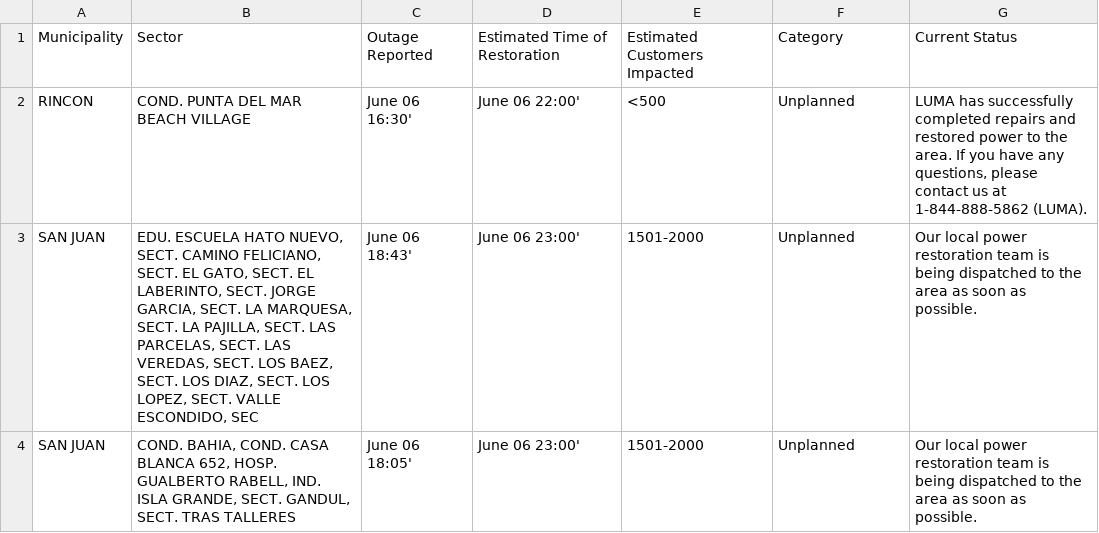
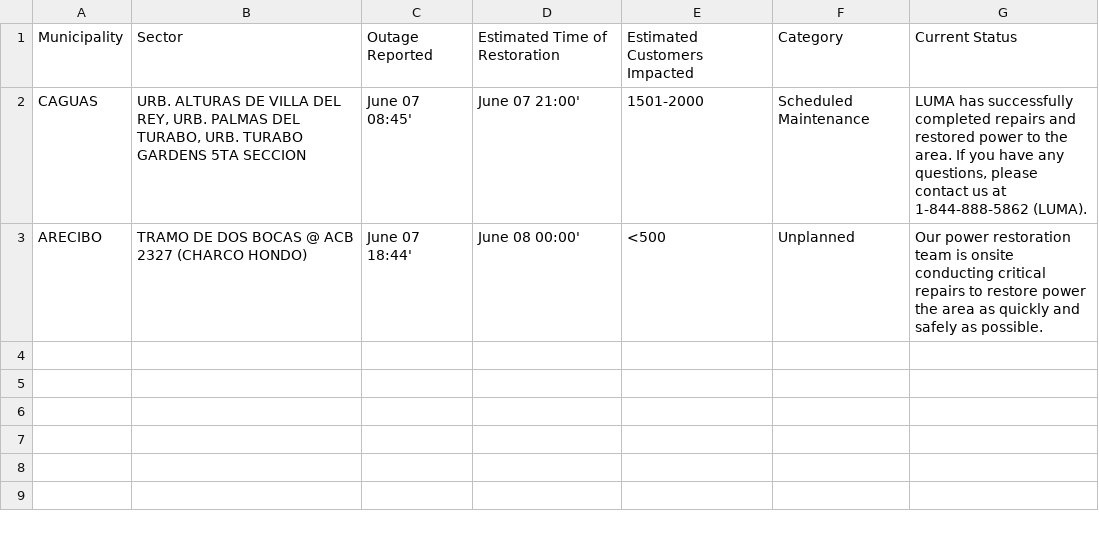
Before and after one commit to jicruz96/luma-energy-outages, a CSV file: notable_outages.csv, drawn as a sheet.

```diff
--- a/notable_outages.csv
+++ b/notable_outages.csv
@@ -1,4 +1,3 @@
 Municipality,Sector,Outage Reported,Estimated Time of Restoration,Estimated Customers Impacted,Category,Current Status
-RINCON,COND. PUNTA DEL MAR BEACH VILLAGE,June 06 16:30',June 06 22:00',<500,Unplanned,"LUMA has successfully completed repairs and restored power to the area. If you have any questions, please contact us at 1-844-888-5862 (LUMA). "
-SAN JUAN,"EDU. ESCUELA HATO NUEVO, SECT. CAMINO FELICIANO, SECT. EL GATO, SECT. EL LABERINTO, SECT. JORGE GARCIA, SECT. LA MARQUESA, SECT. LA PAJILLA, SECT. LAS PARCELAS, SECT. LAS VEREDAS, SECT. LOS BAEZ, SECT. LOS DIAZ, SECT. LOS LOPEZ, SECT. VALLE ESCONDIDO, SEC",June 06 18:43',June 06 23:00',1501-2000,Unplanned,Our local power restoration team is being dispatched to the area as soon as possible.
-SAN JUAN,"COND. BAHIA, COND. CASA BLANCA 652, HOSP. GUALBERTO RABELL, IND. ISLA GRANDE, SECT. GANDUL, SECT. TRAS TALLERES",June 06 18:05',June 06 23:00',1501-2000,Unplanned,Our local power restoration team is being dispatched to the area as soon as possible.
+CAGUAS,"URB. ALTURAS DE VILLA DEL REY, URB. PALMAS DEL TURABO, URB. TURABO GARDENS 5TA SECCION",June 07 08:45',June 07 21:00',1501-2000,Scheduled Maintenance,"LUMA has successfully completed repairs and restored power to the area. If you have any questions, please contact us at 1-844-888-5862 (LUMA). "
+ARECIBO,TRAMO DE DOS BOCAS @ ACB 2327 (CHARCO HONDO),June 07 18:44',June 08 00:00',<500,Unplanned,Our power restoration team is onsite conducting critical repairs to restore power the area as quickly and safely as possible.
```
Also changed, not shown: 2 other files.
